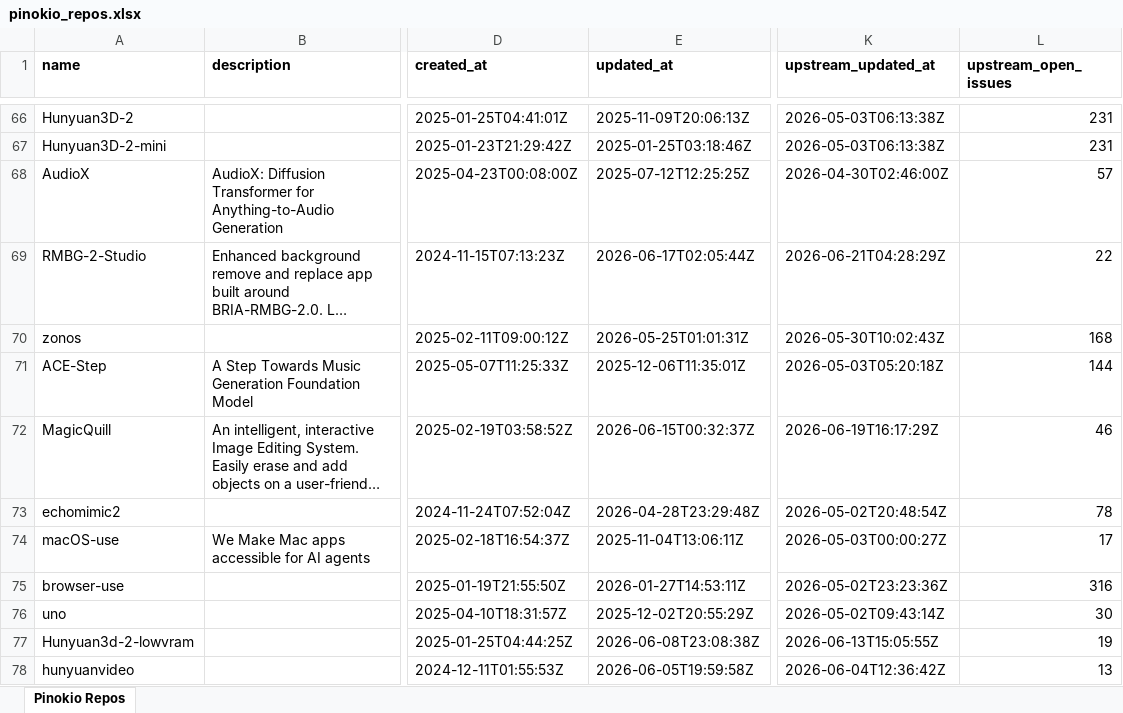
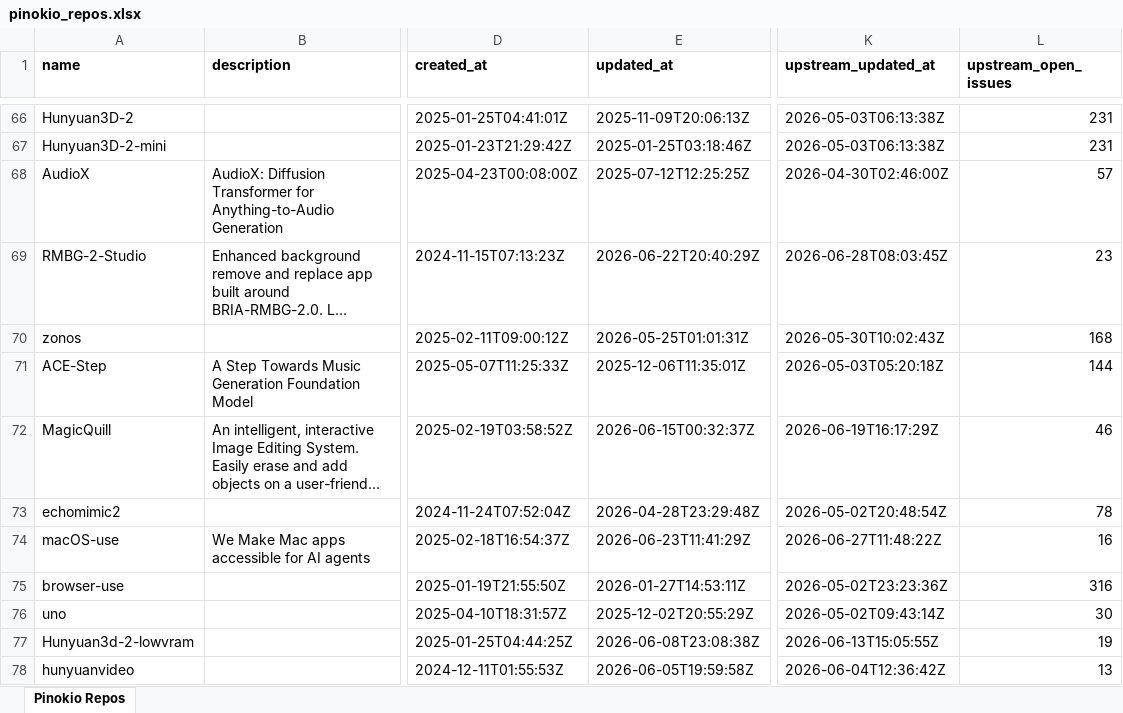
Before and after one commit to signosis/pinokio-website, an Excel workbook: pinokio_repos.xlsx, sheet Pinokio Repos, drawn as a sheet; only a part is shown, gaps mark what is left out; long unchanged cells end in …; values as stored, in another font and other column widths than the file's, no borders; the diff covers the shown part only; the diff names each change by its address in the sheet, - before the commit and + after, or states it on an @@ line.

```diff
--- a/pinokio_repos.xlsx (sheet Pinokio Repos)
+++ b/pinokio_repos.xlsx (sheet Pinokio Repos)
-E69 (updated_at): 2026-06-17T02:05:44Z
+E69 (updated_at): 2026-06-22T20:40:29Z
-K69 (upstream_updated_at): 2026-06-21T04:28:29Z
+K69 (upstream_updated_at): 2026-06-28T08:03:45Z
-L69 (upstream_open_issues): 22
+L69 (upstream_open_issues): 23
-E74 (updated_at): 2025-11-04T13:06:11Z
+E74 (updated_at): 2026-06-23T11:41:29Z
-K74 (upstream_updated_at): 2026-05-03T00:00:27Z
+K74 (upstream_updated_at): 2026-06-27T11:48:22Z
-L74 (upstream_open_issues): 17
+L74 (upstream_open_issues): 16
```
Also changed, not shown: 15 edited cells elsewhere in this sheet, 3 other files.
